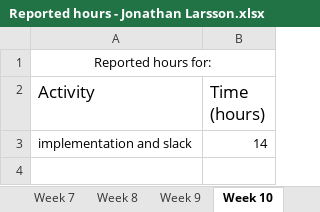
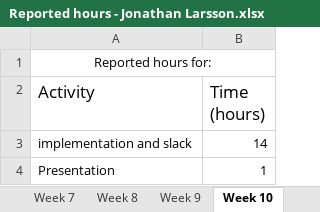
Before and after one commit to jontelarsson94/DVA313-Solar-Energy, an Excel workbook: reported hours/Reported hours - Jonathan Larsson.xlsx, sheet Week 10, drawn as a sheet; values as stored, in another font and other column widths than the file's, no borders; the diff names each change by its address in the sheet, - before the commit and + after, or states it on an @@ line.

Commit message:
reported hours

```diff
--- a/reported hours/Reported hours - Jonathan Larsson.xlsx (sheet Week 10)
+++ b/reported hours/Reported hours - Jonathan Larsson.xlsx (sheet Week 10)
+row 4: Presentation | 1
```
